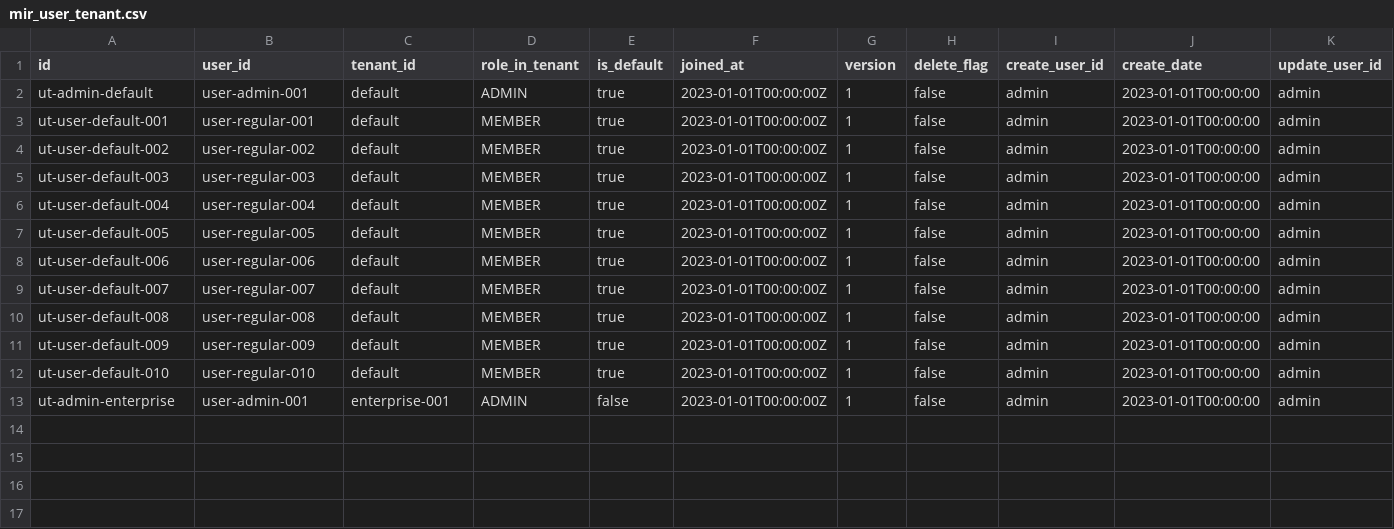
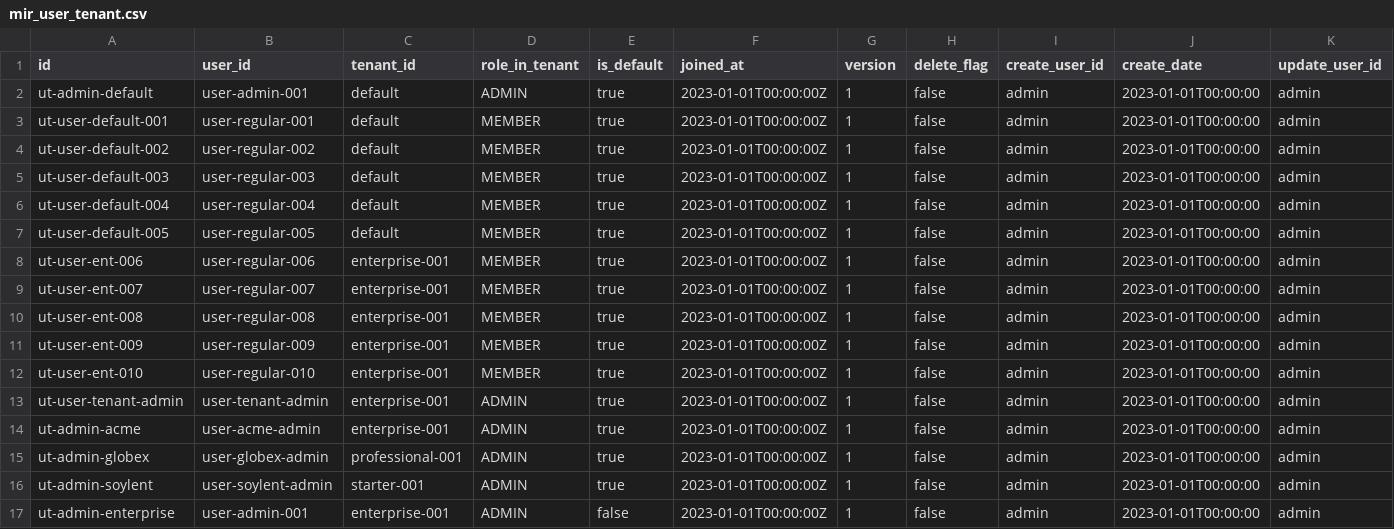
Before and after one commit to vemikrs/mirelplatform, a CSV file: backend/src/main/resources/db/data/system/mir_user_tenant.csv, drawn as a sheet; only a part is shown; rows hold the shown columns only; the diff names each change by its address in the sheet, - before the commit and + after, or states it on an @@ line.

```diff
--- a/backend/src/main/resources/db/data/system/mir_user_tenant.csv
+++ b/backend/src/main/resources/db/data/system/mir_user_tenant.csv
-A8 (id): ut-user-default-006
+A8 (id): ut-user-ent-006
-C8:C12 (tenant_id): default
+C8:C12 (tenant_id): enterprise-001
-A9 (id): ut-user-default-007
+A9 (id): ut-user-ent-007
-A10 (id): ut-user-default-008
+A10 (id): ut-user-ent-008
-A11 (id): ut-user-default-009
+A11 (id): ut-user-ent-009
-A12 (id): ut-user-default-010
+A12 (id): ut-user-ent-010
+row 13: ut-user-tenant-admin | user-tenant-admin | enterprise-001 | ADMIN | true | 2023-01-01T00:00:00Z | 1 | false | admin | 2023-01-01T00:00:00 | admin
+row 14: ut-admin-acme | user-acme-admin | enterprise-001 | ADMIN | true | 2023-01-01T00:00:00Z | 1 | false | admin | 2023-01-01T00:00:00 | admin
+row 15: ut-admin-globex | user-globex-admin | professional-001 | ADMIN | true | 2023-01-01T00:00:00Z | 1 | false | admin | 2023-01-01T00:00:00 | admin
+row 16: ut-admin-soylent | user-soylent-admin | starter-001 | ADMIN | true | 2023-01-01T00:00:00Z | 1 | false | admin | 2023-01-01T00:00:00 | admin
```
Also changed, not shown: backend/src/main/resources/db/data/system/mir_tenant.csv, backend/src/main/resources/db/data/system/mir_user.csv.
